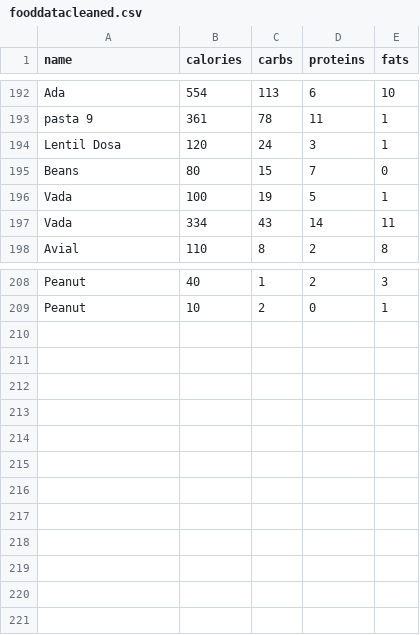
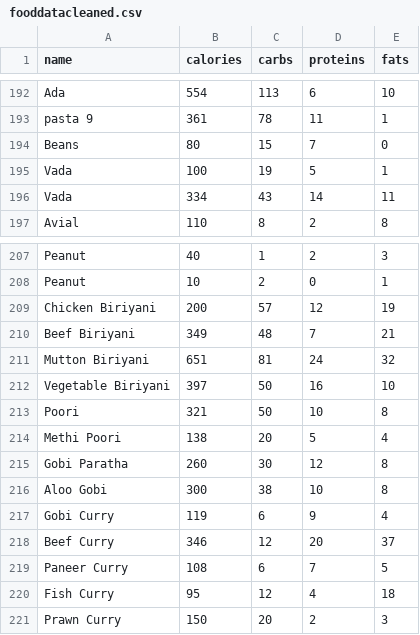
Before and after one commit to teamscriptcrew/DietMaster, a CSV file: DietMaster-Project/fooddatacleaned.csv, drawn as a sheet; only a part is shown, gaps mark what is left out.

Commit message:
Update fooddatacleaned.csv

```diff
--- a/DietMaster-Project/fooddatacleaned.csv
+++ b/DietMaster-Project/fooddatacleaned.csv
@@ -193,3 +193,2 @@ Ada,554,113,6,10
 pasta 9,361,78,11,1
-Lentil Dosa,120,24,3,1
 Beans,80,15,7,0
@@ -209 +208,14 @@ Peanut,40,1,2,3
 Peanut,10,2,0,1
+Chicken Biriyani,200,57,12,19
+Beef Biriyani,349,48,7,21
+Mutton Biriyani,651,81,24,32
+Vegetable Biriyani,397,50,16,10
+Poori,321,50,10,8
+Methi Poori,138,20,5,4
+Gobi Paratha,260,30,12,8
+Aloo Gobi,300,38,10,8
+Gobi Curry,119,6,9,4
+Beef Curry,346,12,20,37
+Paneer Curry,108,6,7,5
+Fish Curry,95,12,4,18
+Prawn Curry,150,20,2,3
```
